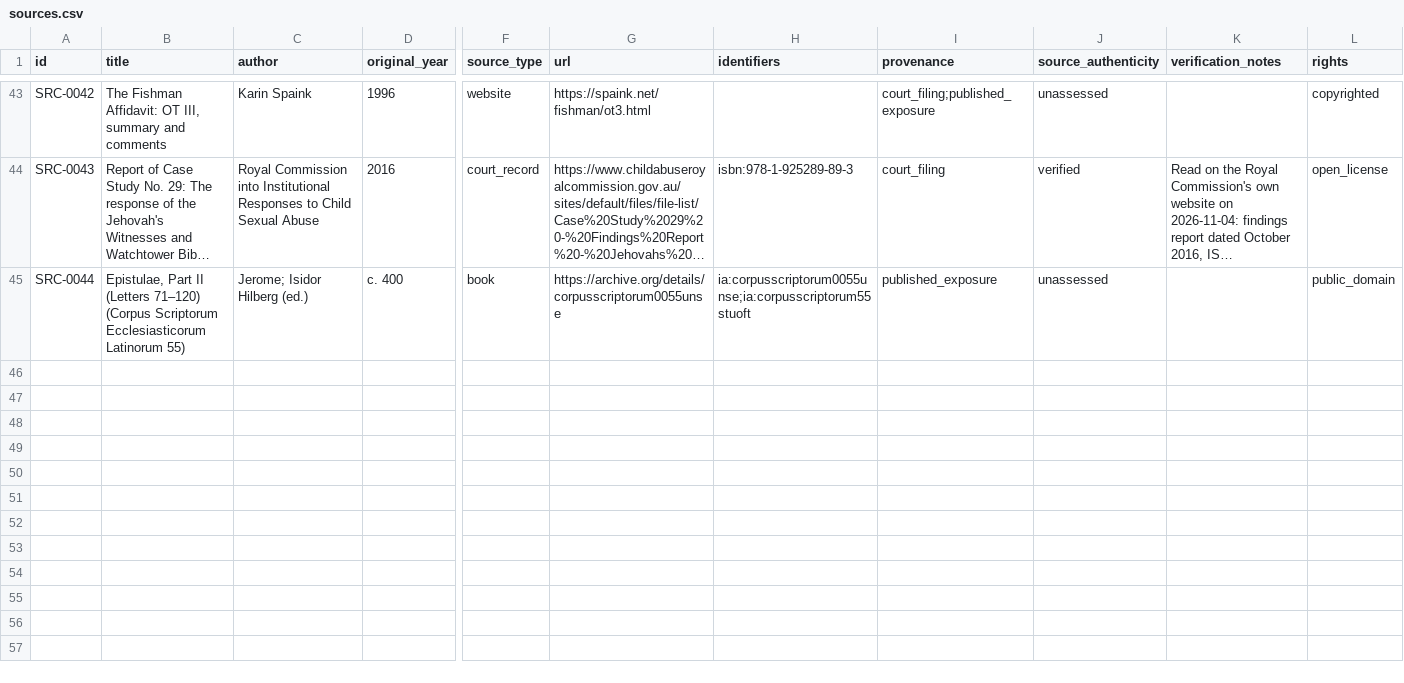
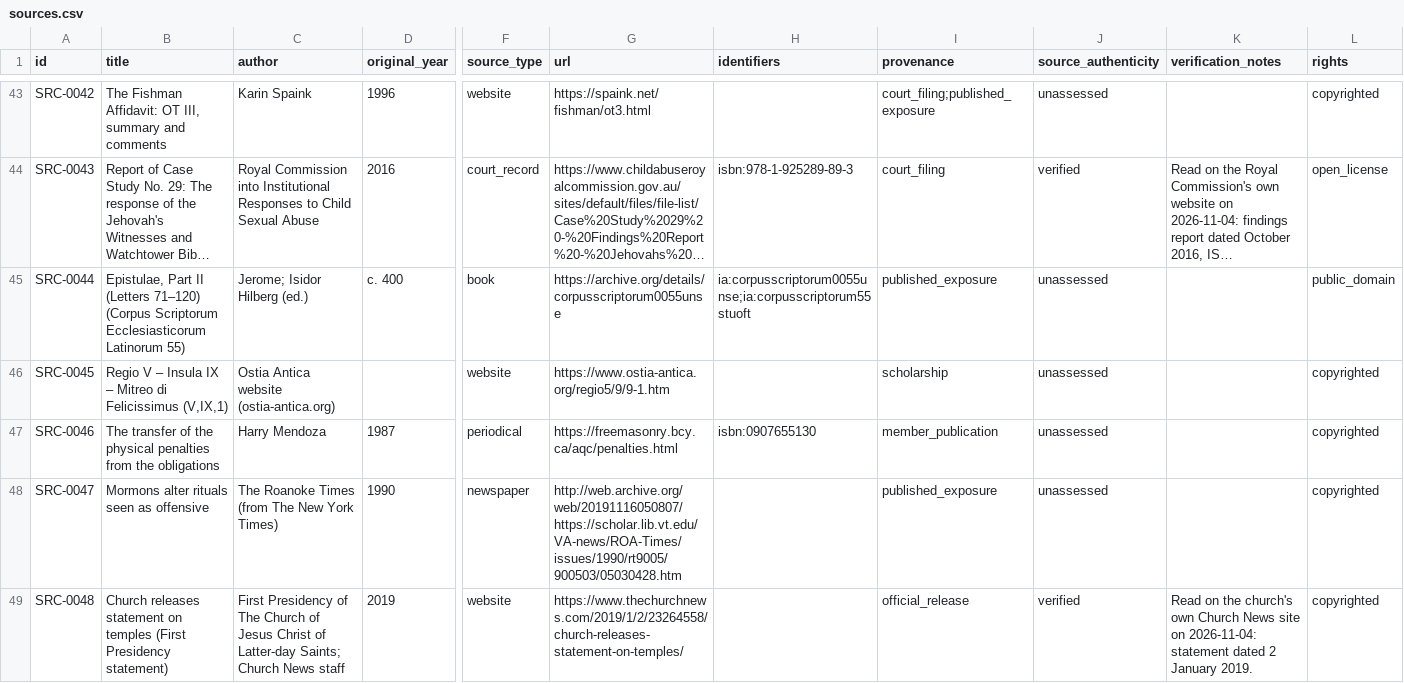
Before and after one commit to openarcana/open-arcana, a CSV file: data/sources.csv, drawn as a sheet; only a part is shown, gaps mark what is left out; long unchanged cells end in …; rows hold the shown columns only; the diff covers the shown part only; the diff names each change by its address in the sheet, - before the commit and + after, or states it on an @@ line.

```diff
--- a/data/sources.csv
+++ b/data/sources.csv
+row 46: SRC-0045 | Regio V – Insula IX – Mitreo di Felicissimus (V,IX,1) | Ostia Antica website (ostia-antica.org) |  | website | https://www.ostia-antica.org/regio5/9/9-1.htm |  | scholarship | unassessed |  | copyrighted
+row 47: SRC-0046 | The transfer of the physical penalties from the obligations | Harry Mendoza | 1987 | periodical | https://freemasonry.bcy.ca/aqc/penalties.html | isbn:0907655130 | member_publication | unassessed |  | copyrighted
+row 48: SRC-0047 | Mormons alter rituals seen as offensive | The Roanoke Times (from The New York Times) | 1990 | newspaper | http://web.archive.org/web/20191116050807/https://scholar.lib.vt.edu/VA-news/ROA-Times/issues/1990/rt9005/900503/05030428.htm |  | published_exposure | unassessed |  | copyrighted
+row 49: SRC-0048 | Church releases statement on temples (First Presidency statement) | First Presidency of The Church of Jesus Christ of Latter-day Saints; Church News staff | 2019 | website | https://www.thechurchnews.com/2019/1/2/23264558/church-releases-statement-on-temples/ |  | official_release | verified | Read on the church's own Church News site on 2026-11-04: statement dated 2 January 2019. | copyrighted
```
Also changed, not shown: 3 added rows elsewhere in this file, data/claims.csv, data/disclosures.csv, 8 other files.
